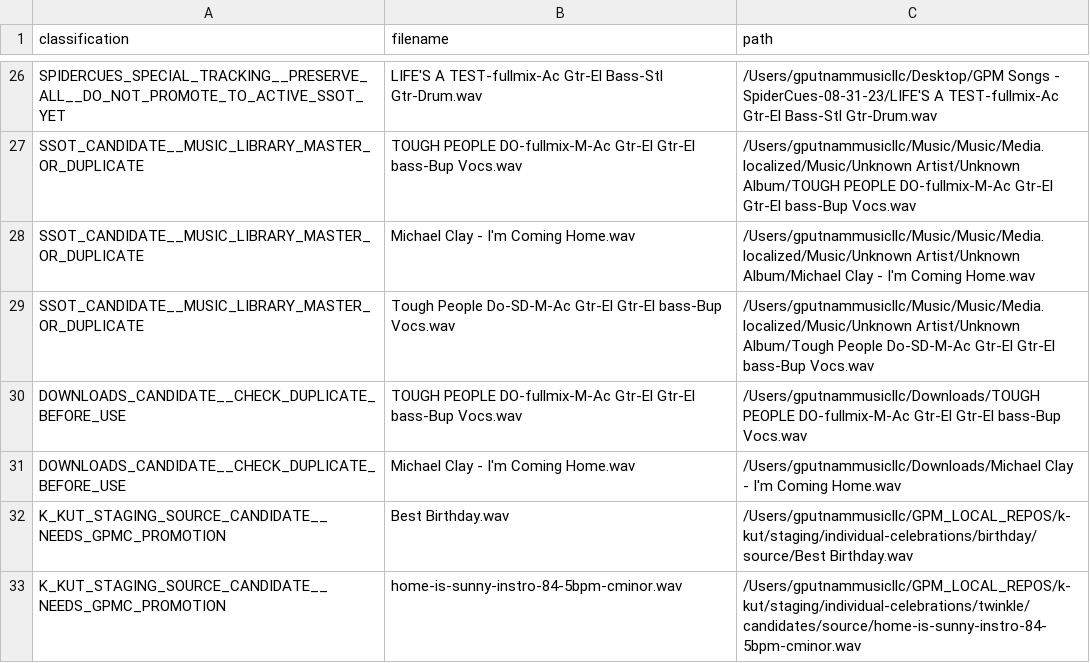
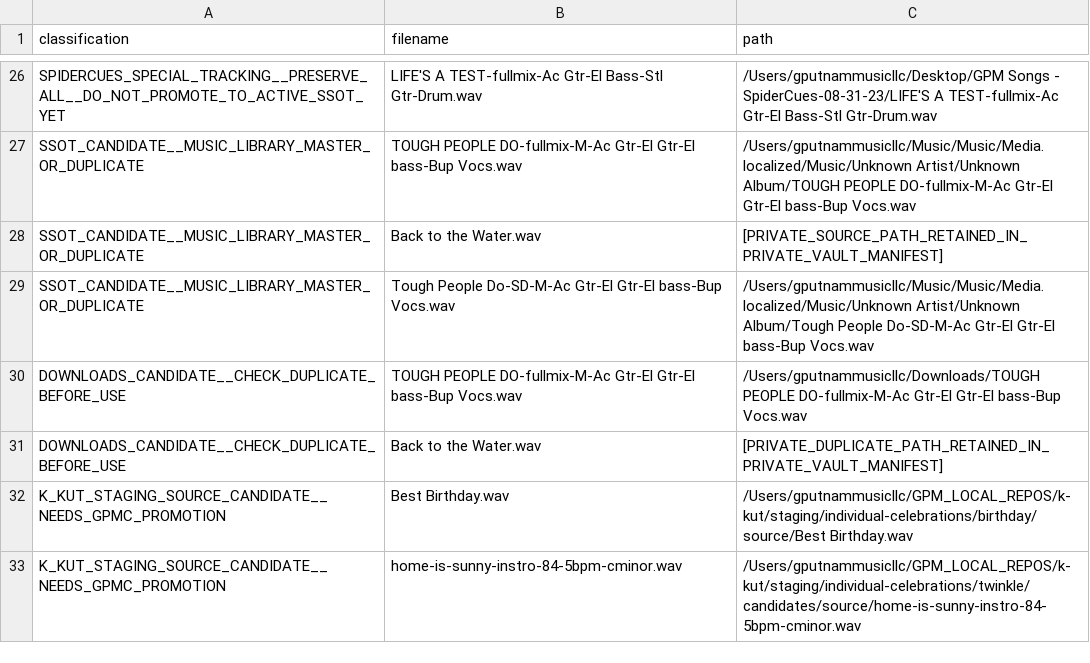
Before and after one commit to mmmm013/GPMC, a TSV file: docs/registry/gpmc_tier1_wav_ssot_candidates_20260623.tsv, drawn as a sheet; only a part is shown, gaps mark what is left out.

Commit message:
Normalize Back to the Water display title

```diff
--- a/docs/registry/gpmc_tier1_wav_ssot_candidates_20260623.tsv
+++ b/docs/registry/gpmc_tier1_wav_ssot_candidates_20260623.tsv
@@ -27,6 +27,6 @@ SPIDERCUES_SPECIAL_TRACKING__PRESERVE_ALL__DO_NOT_PROMOTE_TO_ACTIVE_SSOT_YET	LIF
 SSOT_CANDIDATE__MUSIC_LIBRARY_MASTER_OR_DUPLICATE	TOUGH PEOPLE DO-fullmix-M-Ac Gtr-El Gtr-El bass-Bup Vocs.wav	/Users/gputnammusicllc/Music/Music/Media.localized/Music/Unknown Artist/Unknown Album/TOUGH PEOPLE DO-fullmix-M-Ac Gtr-El Gtr-El bass-Bup Vocs.wav
-SSOT_CANDIDATE__MUSIC_LIBRARY_MASTER_OR_DUPLICATE	Michael Clay - I'm Coming Home.wav	/Users/gputnammusicllc/Music/Music/Media.localized/Music/Unknown Artist/Unknown Album/Michael Clay - I'm Coming Home.wav
+SSOT_CANDIDATE__MUSIC_LIBRARY_MASTER_OR_DUPLICATE	Back to the Water.wav	[PRIVATE_SOURCE_PATH_RETAINED_IN_PRIVATE_VAULT_MANIFEST]
 SSOT_CANDIDATE__MUSIC_LIBRARY_MASTER_OR_DUPLICATE	Tough People Do-SD-M-Ac Gtr-El Gtr-El bass-Bup Vocs.wav	/Users/gputnammusicllc/Music/Music/Media.localized/Music/Unknown Artist/Unknown Album/Tough People Do-SD-M-Ac Gtr-El Gtr-El bass-Bup Vocs.wav
 DOWNLOADS_CANDIDATE__CHECK_DUPLICATE_BEFORE_USE	TOUGH PEOPLE DO-fullmix-M-Ac Gtr-El Gtr-El bass-Bup Vocs.wav	/Users/gputnammusicllc/Downloads/TOUGH PEOPLE DO-fullmix-M-Ac Gtr-El Gtr-El bass-Bup Vocs.wav
-DOWNLOADS_CANDIDATE__CHECK_DUPLICATE_BEFORE_USE	Michael Clay - I'm Coming Home.wav	/Users/gputnammusicllc/Downloads/Michael Clay - I'm Coming Home.wav
+DOWNLOADS_CANDIDATE__CHECK_DUPLICATE_BEFORE_USE	Back to the Water.wav	[PRIVATE_DUPLICATE_PATH_RETAINED_IN_PRIVATE_VAULT_MANIFEST]
 K_KUT_STAGING_SOURCE_CANDIDATE__NEEDS_GPMC_PROMOTION	Best Birthday.wav	/Users/gputnammusicllc/GPM_LOCAL_REPOS/k-kut/staging/individual-celebrations/birthday/source/Best Birthday.wav
```
Also changed, not shown: docs/registry/gpmc_active_wav_source_metadata_20260623.tsv, docs/registry/gpmc_non_spidercues_wav_source_resolution_20260623.tsv, 6 other files.
